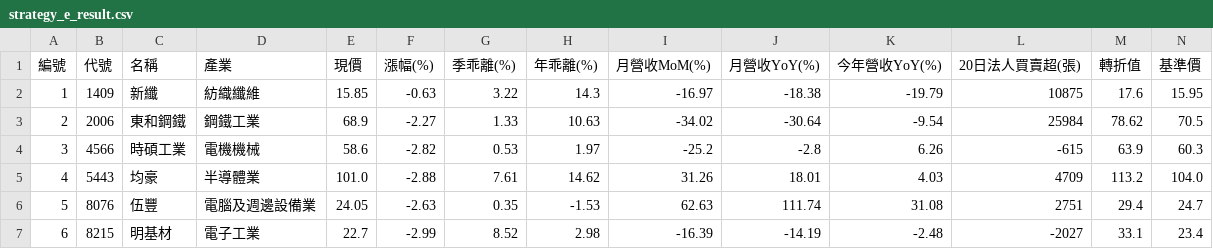
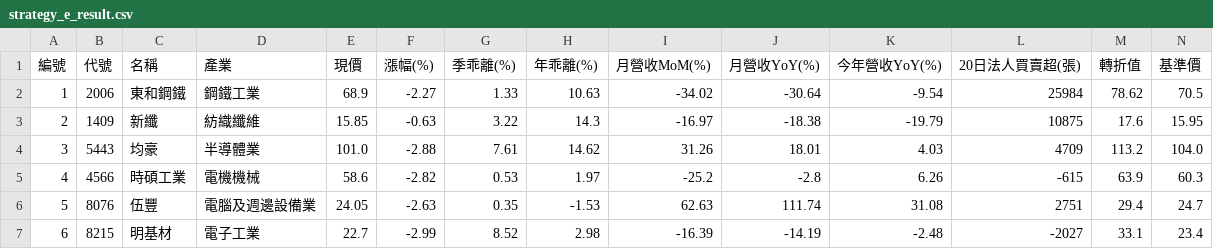
Before and after one commit to chiachan0108/quantum-scanner-web, a CSV file: strategy_e_result.csv, drawn as a sheet; only a part is shown; removed rows and columns are numbered as before the commit, all else as after; rows hold the shown columns only; the diff names each change by its address in the sheet, - before the commit and + after, or states it on an @@ line.

```diff
--- a/strategy_e_result.csv
+++ b/strategy_e_result.csv
-row 2: 1 | 1409 | 新纖 | 紡織纖維 | 15.85 | -0.63 | 3.22 | 14.3 | -16.97 | -18.38 | -19.79 | 10875 | 17.6 | 15.95
-A2 (編號): 2
+A2 (編號): 1
-row 4: 3 | 4566 | 時碩工業 | 電機機械 | 58.6 | -2.82 | 0.53 | 1.97 | -25.2 | -2.8 | 6.26 | -615 | 63.9 | 60.3
+row 3: 2 | 1409 | 新纖 | 紡織纖維 | 15.85 | -0.63 | 3.22 | 14.3 | -16.97 | -18.38 | -19.79 | 10875 | 17.6 | 15.95
-A4 (編號): 4
+A4 (編號): 3
+row 5: 4 | 4566 | 時碩工業 | 電機機械 | 58.6 | -2.82 | 0.53 | 1.97 | -25.2 | -2.8 | 6.26 | -615 | 63.9 | 60.3
```
Also changed, not shown: strategy_a_result.csv, strategy_b_result.csv, 2 other files.
